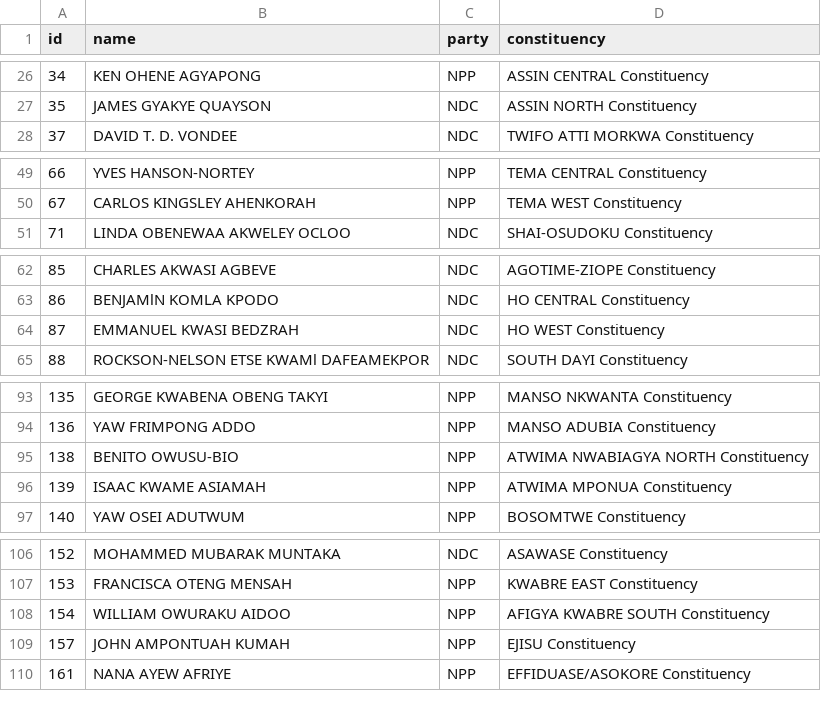
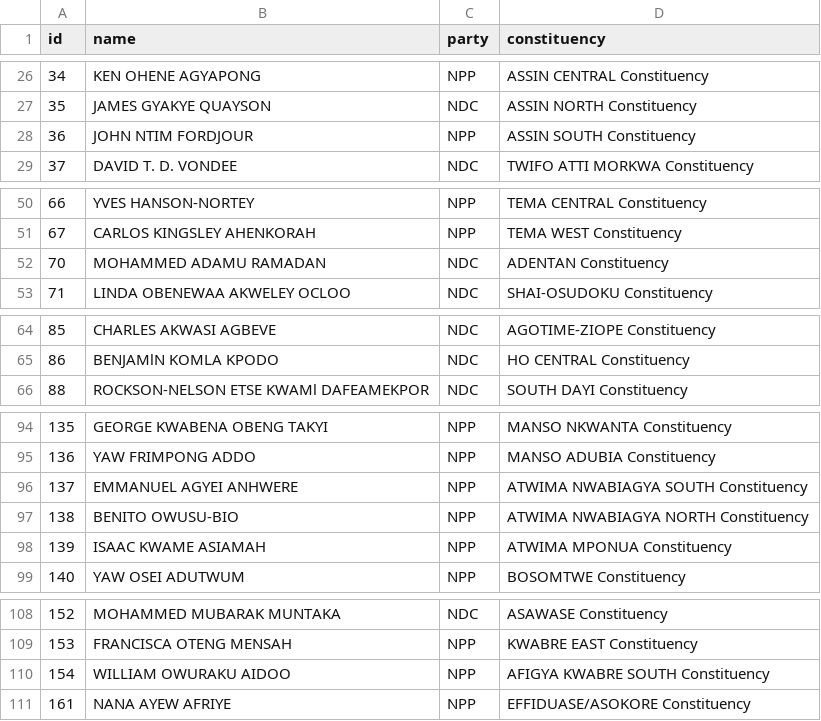
Before and after one commit to every-politician-scrapers/ghana-parliament, a CSV file: data/official.csv, drawn as a sheet; only a part is shown, gaps mark what is left out; the diff covers the shown part only.

```diff
--- a/data/official.csv
+++ b/data/official.csv
@@ -27,2 +27,3 @@ id,name,party,constituency
 35,JAMES GYAKYE QUAYSON,NDC,ASSIN NORTH Constituency
+36,JOHN NTIM FORDJOUR,NPP,ASSIN SOUTH Constituency
 37,DAVID T. D. VONDEE,NDC,TWIFO ATTI MORKWA Constituency
@@ -50,2 +51,3 @@ id,name,party,constituency
 67,CARLOS KINGSLEY AHENKORAH,NPP,TEMA WEST Constituency
+70,MOHAMMED ADAMU RAMADAN,NDC,ADENTAN Constituency
 71,LINDA OBENEWAA AKWELEY OCLOO,NDC,SHAI-OSUDOKU Constituency
@@ -63,3 +65,2 @@ id,name,party,constituency
 86,BENJAMlN KOMLA KPODO,NDC,HO CENTRAL Constituency
-87,EMMANUEL KWASI BEDZRAH,NDC,HO WEST Constituency
 88,ROCKSON-NELSON ETSE KWAMl DAFEAMEKPOR,NDC,SOUTH DAYI Constituency
@@ -94,2 +95,3 @@ id,name,party,constituency
 136,YAW FRIMPONG ADDO,NPP,MANSO ADUBIA Constituency
+137,EMMANUEL AGYEI ANHWERE,NPP,ATWIMA NWABIAGYA SOUTH Constituency
 138,BENITO OWUSU-BIO,NPP,ATWIMA NWABIAGYA NORTH Constituency
@@ -108,3 +110,2 @@ id,name,party,constituency
 154,WILLIAM OWURAKU AIDOO,NPP,AFIGYA KWABRE SOUTH Constituency
-157,JOHN AMPONTUAH KUMAH,NPP,EJISU Constituency
 161,NANA AYEW AFRIYE,NPP,EFFIDUASE/ASOKORE Constituency
```
Also changed, not shown: 1 removed row elsewhere in this file, data/diff.csv.
